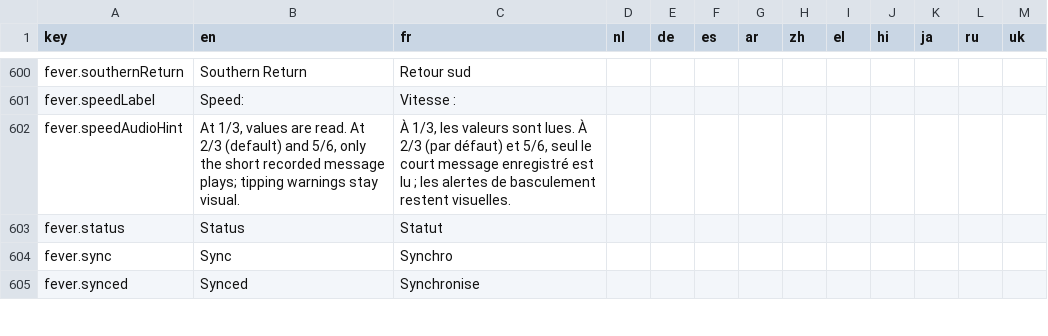
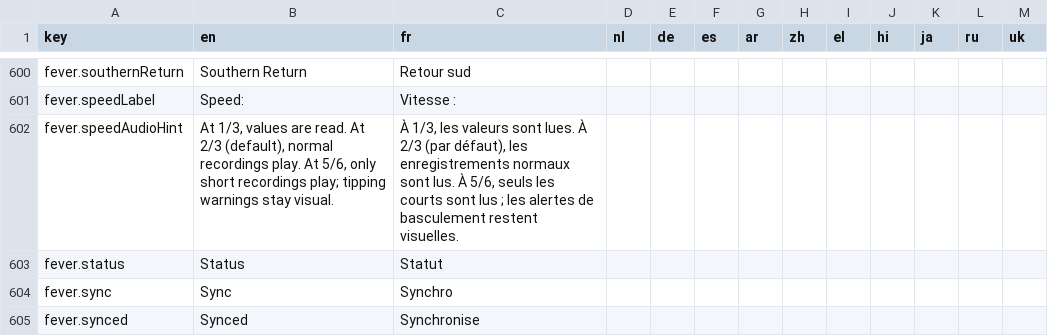
Before and after one commit to SmDeltArt/topic.earth, a CSV file: shared/topic-earth-ui.csv, drawn as a sheet; only a part is shown, gaps mark what is left out.

Commit message:
Fix Fever recorded playback and preserve monitor explanations

```diff
--- a/shared/topic-earth-ui.csv
+++ b/shared/topic-earth-ui.csv
@@ -601,3 +601,3 @@ fever.southernReturn,Southern Return,Retour sud,,,,,,,,,,
 fever.speedLabel,Speed:,Vitesse :,,,,,,,,,,
-fever.speedAudioHint,"At 1/3, values are read. At 2/3 (default) and 5/6, only the short recorded message plays; tipping warnings stay visual.","À 1/3, les valeurs sont lues. À 2/3 (par défaut) et 5/6, seul le court message enregistré est lu ; les alertes de basculement restent visuelles.",,,,,,,,,,
+fever.speedAudioHint,"At 1/3, values are read. At 2/3 (default), normal recordings play. At 5/6, only short recordings play; tipping warnings stay visual.","À 1/3, les valeurs sont lues. À 2/3 (par défaut), les enregistrements normaux sont lus. À 5/6, seuls les courts sont lus ; les alertes de basculement restent visuelles.",,,,,,,,,,
 fever.status,Status,Statut,,,,,,,,,,
```
Also changed, not shown: 8 other files.
